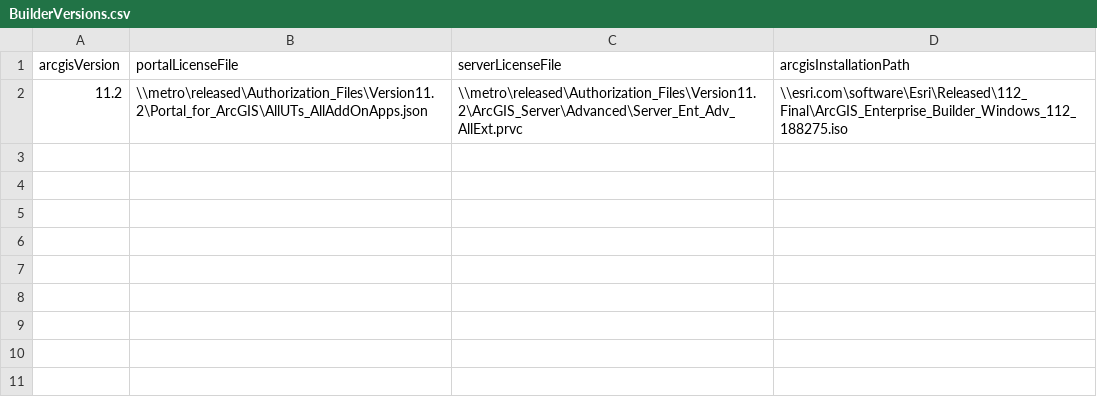
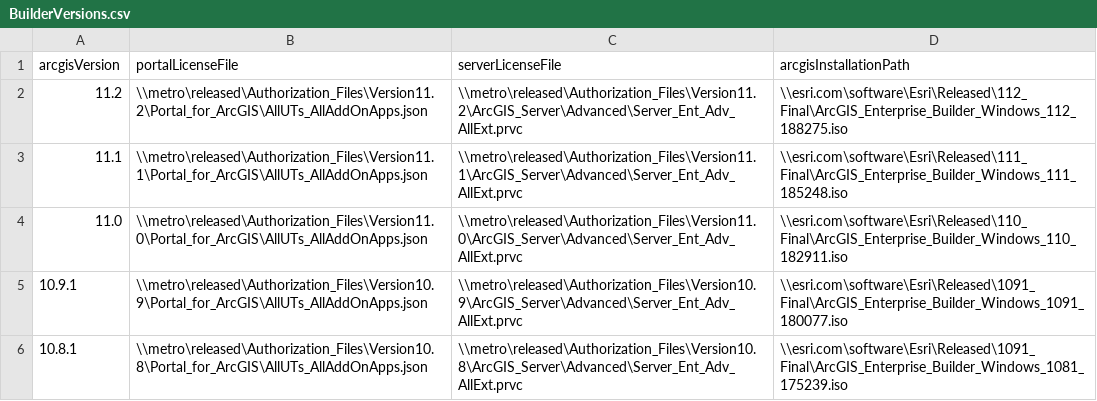
Before and after one commit to joneselliot/AGEBuilderOnECS, a CSV file: BuilderVersions.csv, drawn as a sheet; the diff names each change by its address in the sheet, - before the commit and + after, or states it on an @@ line.

Commit message:
added entries to BuilderVersions.csv for testing

```diff
--- a/BuilderVersions.csv
+++ b/BuilderVersions.csv
+row 3: 11.1 | \\metro\released\Authorization_Files\Version11.1\Portal_for_ArcGIS\AllUTs_AllAddOnApps.json | \\metro\released\Authorization_Files\Version11.1\ArcGIS_Server\Advanced\Server_Ent_Adv_AllExt.prvc | \\esri.com\software\Esri\Released\111_Final\ArcGIS_Enterprise_Builder_Windows_111_185248.iso
+row 4: 11.0 | \\metro\released\Authorization_Files\Version11.0\Portal_for_ArcGIS\AllUTs_AllAddOnApps.json | \\metro\released\Authorization_Files\Version11.0\ArcGIS_Server\Advanced\Server_Ent_Adv_AllExt.prvc | \\esri.com\software\Esri\Released\110_Final\ArcGIS_Enterprise_Builder_Windows_110_182911.iso
+row 5: 10.9.1 | \\metro\released\Authorization_Files\Version10.9\Portal_for_ArcGIS\AllUTs_AllAddOnApps.json | \\metro\released\Authorization_Files\Version10.9\ArcGIS_Server\Advanced\Server_Ent_Adv_AllExt.prvc | \\esri.com\software\Esri\Released\1091_Final\ArcGIS_Enterprise_Builder_Windows_1091_180077.iso
+row 6: 10.8.1 | \\metro\released\Authorization_Files\Version10.8\Portal_for_ArcGIS\AllUTs_AllAddOnApps.json | \\metro\released\Authorization_Files\Version10.8\ArcGIS_Server\Advanced\Server_Ent_Adv_AllExt.prvc | \\esri.com\software\Esri\Released\1091_Final\ArcGIS_Enterprise_Builder_Windows_1081_175239.iso
```
Also changed, not shown: 1 other file.
